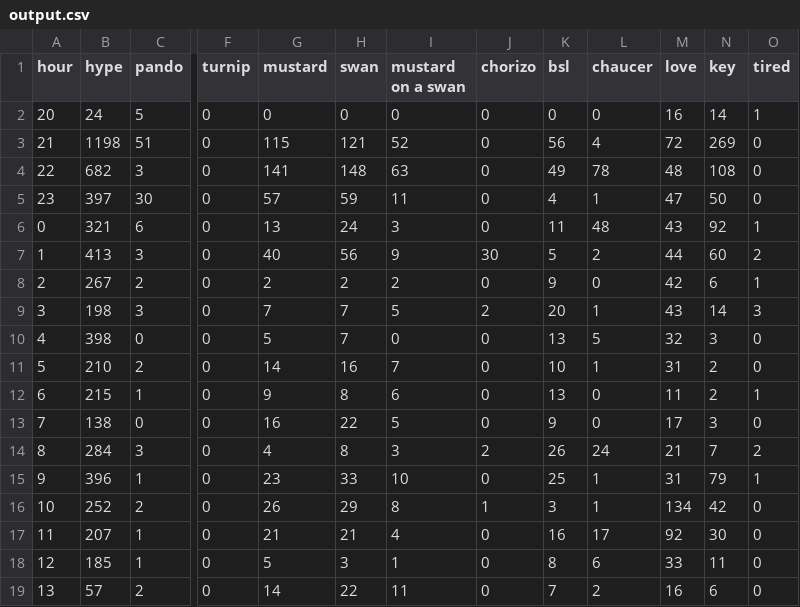
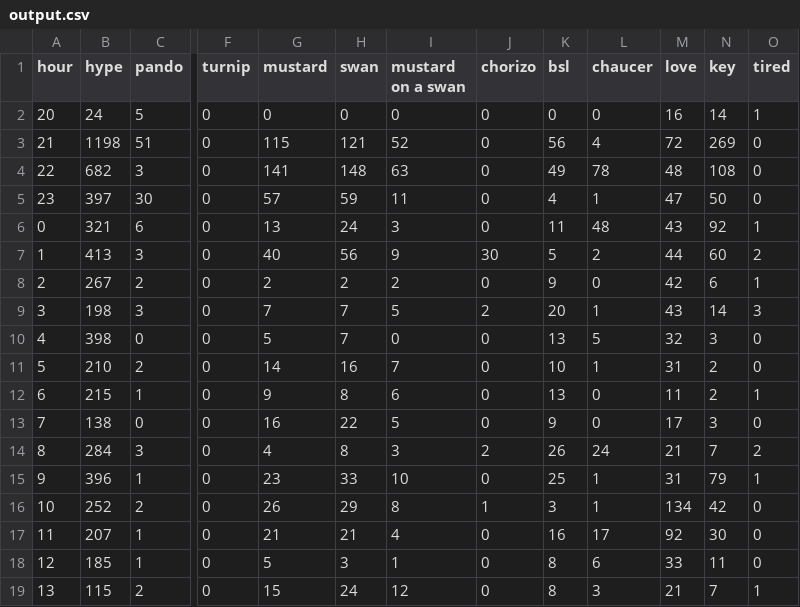
Before and after one commit to hugovk/hypes-per-hour, a CSV file: data/output.csv, drawn as a sheet; only a part is shown, gaps mark what is left out; the diff names each change by its address in the sheet, - before the commit and + after, or states it on an @@ line.

Commit message:
Automatic hypes update!

```diff
--- a/data/output.csv
+++ b/data/output.csv
-B19 (hype): 57
+B19 (hype): 115
-G19 (mustard): 14
+G19 (mustard): 15
-H19 (swan): 22
+H19 (swan): 24
-I19 (mustard on a swan): 11
+I19 (mustard on a swan): 12
-K19 (bsl): 7
+K19 (bsl): 8
-L19 (chaucer): 2
+L19 (chaucer): 3
-M19 (love): 16
+M19 (love): 21
-N19 (key): 6
+N19 (key): 7
-O19 (tired): 0
+O19 (tired): 1
```
Also changed, not shown: data/output.tsv, 1 other file.
